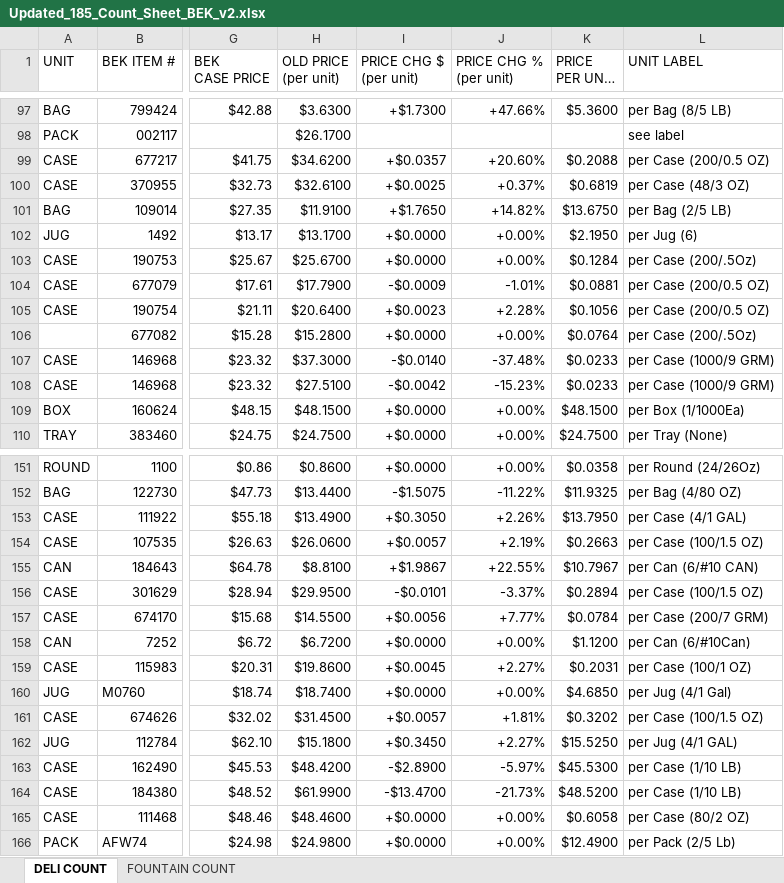
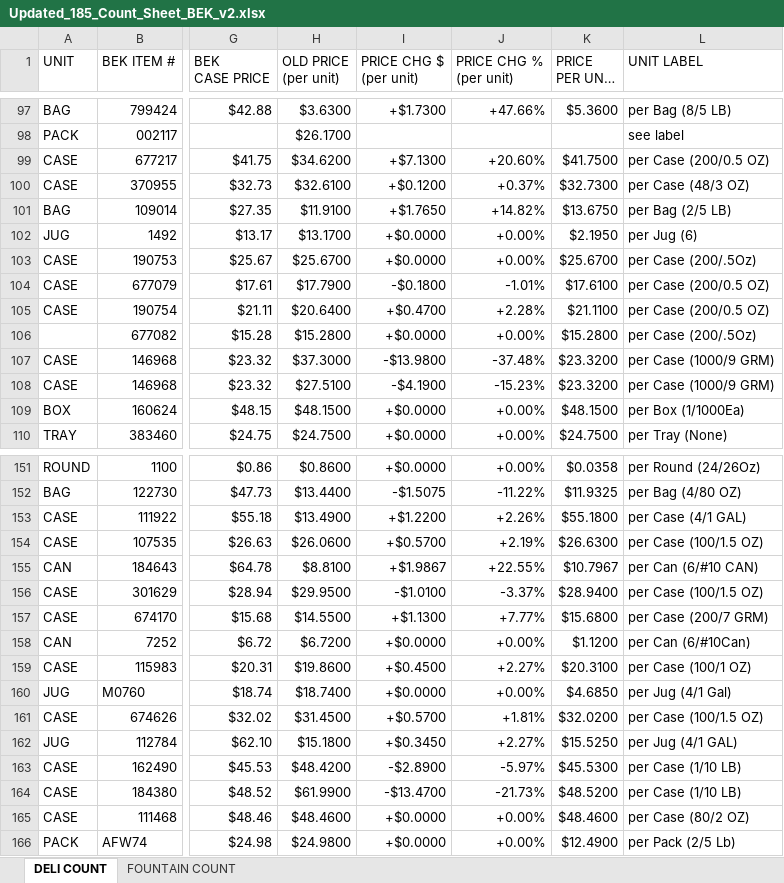
Before and after one commit to CHATSCD/Keith-s-Superdeli, an Excel workbook: Updated_185_Count_Sheet_BEK_v2.xlsx, sheet DELI COUNT, drawn as a sheet; only a part is shown, gaps mark what is left out; long unchanged cells end in …; values as stored, in another font and other column widths than the file's, no cell formats; the diff covers the shown part only; the diff names each change by its address in the sheet, - before the commit and + after, or states it on an @@ line.

```diff
--- a/Updated_185_Count_Sheet_BEK_v2.xlsx (sheet DELI COUNT)
+++ b/Updated_185_Count_Sheet_BEK_v2.xlsx (sheet DELI COUNT)
-I99 (PRICE CHG $ (per unit)): +$0.0357
+I99 (PRICE CHG $ (per unit)): +$7.1300
-K99 (PRICE PER UNIT (÷ pack qty)): $0.2088
+K99 (PRICE PER UNIT (÷ pack qty)): $41.7500
-I100 (PRICE CHG $ (per unit)): +$0.0025
+I100 (PRICE CHG $ (per unit)): +$0.1200
-K100 (PRICE PER UNIT (÷ pack qty)): $0.6819
+K100 (PRICE PER UNIT (÷ pack qty)): $32.7300
-K103 (PRICE PER UNIT (÷ pack qty)): $0.1284
+K103 (PRICE PER UNIT (÷ pack qty)): $25.6700
-I104 (PRICE CHG $ (per unit)): -$0.0009
+I104 (PRICE CHG $ (per unit)): -$0.1800
-K104 (PRICE PER UNIT (÷ pack qty)): $0.0881
+K104 (PRICE PER UNIT (÷ pack qty)): $17.6100
-I105 (PRICE CHG $ (per unit)): +$0.0023
+I105 (PRICE CHG $ (per unit)): +$0.4700
-K105 (PRICE PER UNIT (÷ pack qty)): $0.1056
+K105 (PRICE PER UNIT (÷ pack qty)): $21.1100
-K106 (PRICE PER UNIT (÷ pack qty)): $0.0764
+K106 (PRICE PER UNIT (÷ pack qty)): $15.2800
-I107 (PRICE CHG $ (per unit)): -$0.0140
+I107 (PRICE CHG $ (per unit)): -$13.9800
-K107:K108 (PRICE PER UNIT (÷ pack qty)): $0.0233
+K107:K108 (PRICE PER UNIT (÷ pack qty)): $23.3200
-I108 (PRICE CHG $ (per unit)): -$0.0042
+I108 (PRICE CHG $ (per unit)): -$4.1900
-I153 (PRICE CHG $ (per unit)): +$0.3050
+I153 (PRICE CHG $ (per unit)): +$1.2200
-K153 (PRICE PER UNIT (÷ pack qty)): $13.7950
+K153 (PRICE PER UNIT (÷ pack qty)): $55.1800
-I154 (PRICE CHG $ (per unit)): +$0.0057
+I154 (PRICE CHG $ (per unit)): +$0.5700
-K154 (PRICE PER UNIT (÷ pack qty)): $0.2663
+K154 (PRICE PER UNIT (÷ pack qty)): $26.6300
-I156 (PRICE CHG $ (per unit)): -$0.0101
+I156 (PRICE CHG $ (per unit)): -$1.0100
-K156 (PRICE PER UNIT (÷ pack qty)): $0.2894
+K156 (PRICE PER UNIT (÷ pack qty)): $28.9400
-I157 (PRICE CHG $ (per unit)): +$0.0056
+I157 (PRICE CHG $ (per unit)): +$1.1300
-K157 (PRICE PER UNIT (÷ pack qty)): $0.0784
+K157 (PRICE PER UNIT (÷ pack qty)): $15.6800
-I159 (PRICE CHG $ (per unit)): +$0.0045
+I159 (PRICE CHG $ (per unit)): +$0.4500
-K159 (PRICE PER UNIT (÷ pack qty)): $0.2031
+K159 (PRICE PER UNIT (÷ pack qty)): $20.3100
-I161 (PRICE CHG $ (per unit)): +$0.0057
+I161 (PRICE CHG $ (per unit)): +$0.5700
-K161 (PRICE PER UNIT (÷ pack qty)): $0.3202
+K161 (PRICE PER UNIT (÷ pack qty)): $32.0200
-K165 (PRICE PER UNIT (÷ pack qty)): $0.6058
+K165 (PRICE PER UNIT (÷ pack qty)): $48.4600
```
Also changed, not shown: 1 added row and 62 edited cells elsewhere in this sheet, cell formats, 1 other file.
